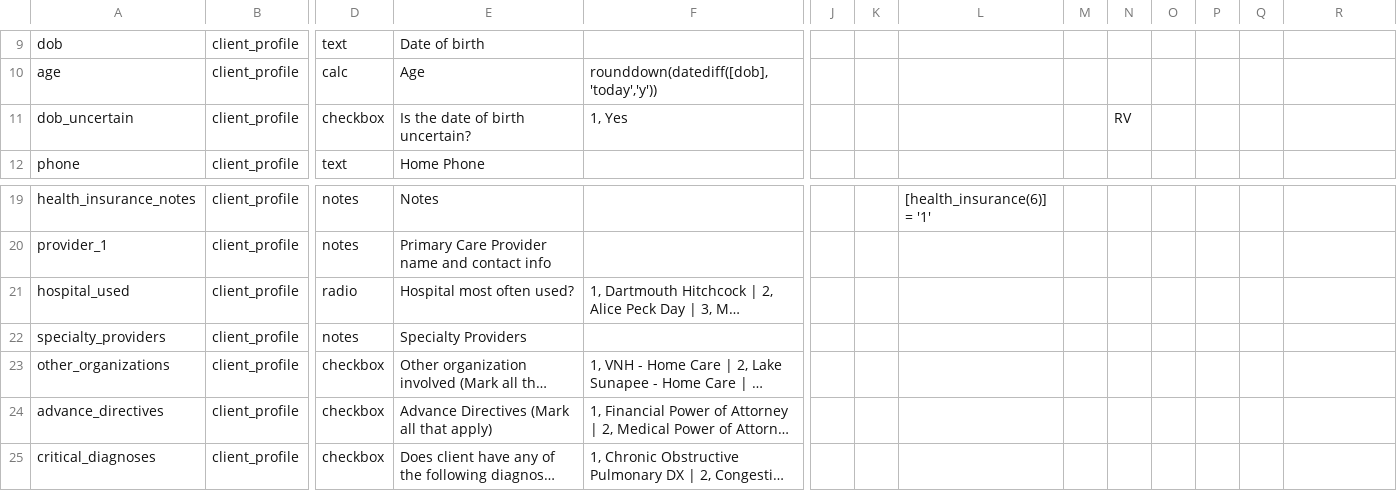
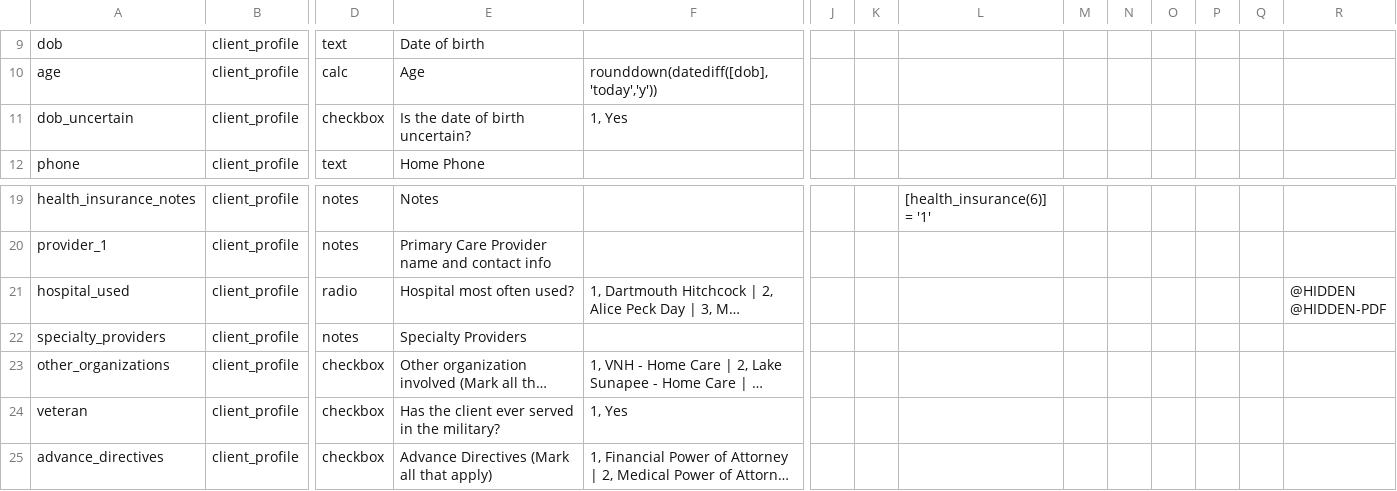
Before and after one commit to lcarlp/uvcnp, a CSV file: DataDictionary.csv, drawn as a sheet; only a part is shown, gaps mark what is left out; the shorter side is filled out with more unchanged rows; long unchanged cells end in …; rows hold the shown columns only; ↵ is a line break in a cell; the diff names each change by its address in the sheet, - before the commit and + after, or states it on an @@ line.

Commit message:
Hide "Hospital most often used".
Add "Has the client ever served in the military", field name "veteran".

```diff
--- a/DataDictionary.csv
+++ b/DataDictionary.csv
-N11: RV
+N11: (empty)
-R21: (empty)
+R21: @HIDDEN ↵ @HIDDEN-PDF
+row 24: veteran | client_profile | checkbox | Has the client ever served in the military? | 1, Yes
```
